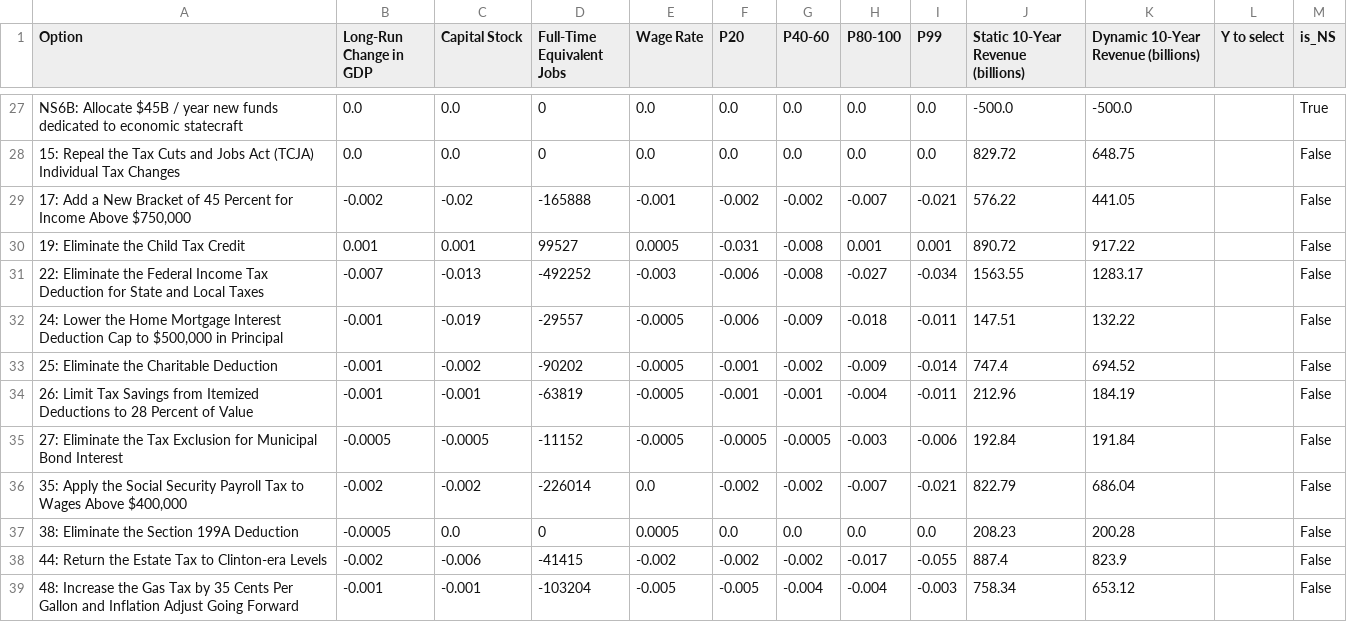
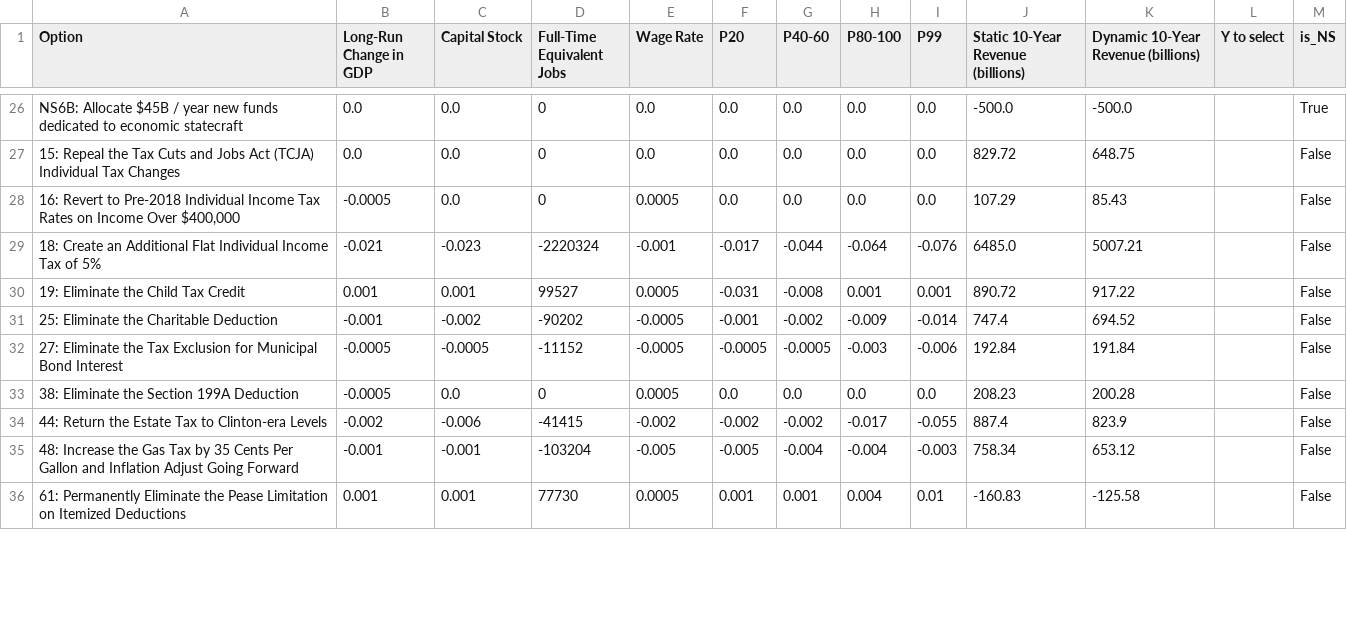
Before and after one commit to kbsimms/ijab2025_econ, a CSV file: outputs/defense/max_gdp_defense4000.csv, drawn as a sheet; only a part is shown, gaps mark what is left out; the shorter side is filled out with more unchanged rows; removed rows and columns are numbered as before the commit, all else as after; the diff covers the shown part only; the diff names each change by its address in the sheet, - before the commit and + after, or states it on an @@ line.

```diff
--- a/outputs/defense/max_gdp_defense4000.csv
+++ b/outputs/defense/max_gdp_defense4000.csv
-row 29: 17: Add a New Bracket of 45 Percent for Income Above $750,000 | -0.002 | -0.02 | -165888 | -0.001 | -0.002 | -0.002 | -0.007 | -0.021 | 576.22 | 441.05 |  | False
+row 28: 16: Revert to Pre-2018 Individual Income Tax Rates on Income Over $400,000 | -0.0005 | 0.0 | 0 | 0.0005 | 0.0 | 0.0 | 0.0 | 0.0 | 107.29 | 85.43 |  | False
+row 29: 18: Create an Additional Flat Individual Income Tax of 5% | -0.021 | -0.023 | -2220324 | -0.001 | -0.017 | -0.044 | -0.064 | -0.076 | 6485.0 | 5007.21 |  | False
-row 31: 22: Eliminate the Federal Income Tax Deduction for State and Local Taxes | -0.007 | -0.013 | -492252 | -0.003 | -0.006 | -0.008 | -0.027 | -0.034 | 1563.55 | 1283.17 |  | False
-row 32: 24: Lower the Home Mortgage Interest Deduction Cap to $500,000 in Principal | -0.001 | -0.019 | -29557 | -0.0005 | -0.006 | -0.009 | -0.018 | -0.011 | 147.51 | 132.22 |  | False
-row 34: 26: Limit Tax Savings from Itemized Deductions to 28 Percent of Value | -0.001 | -0.001 | -63819 | -0.0005 | -0.001 | -0.001 | -0.004 | -0.011 | 212.96 | 184.19 |  | False
-row 36: 35: Apply the Social Security Payroll Tax to Wages Above $400,000 | -0.002 | -0.002 | -226014 | 0.0 | -0.002 | -0.002 | -0.007 | -0.021 | 822.79 | 686.04 |  | False
```
Also changed, not shown: 3 added rows and 4 removed rows elsewhere in this file, outputs/defense/economic_effects_summary.csv, outputs/defense/max_gdp_defense2500.csv, 19 other files.
